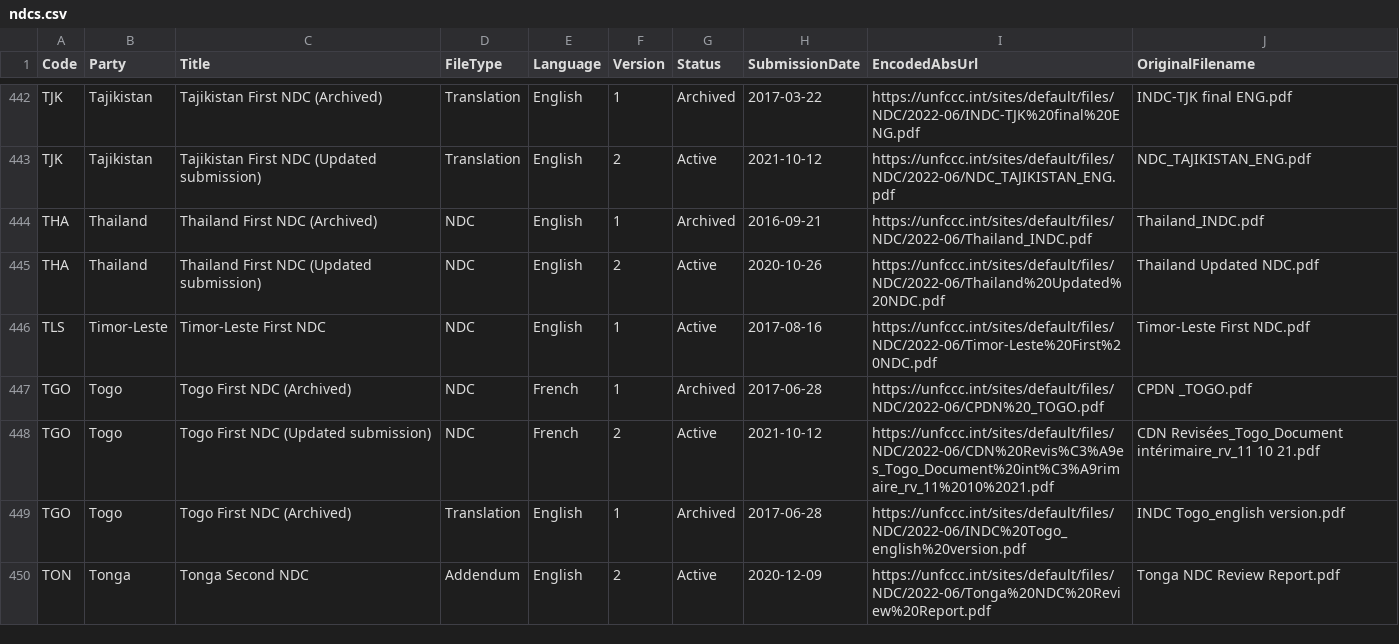
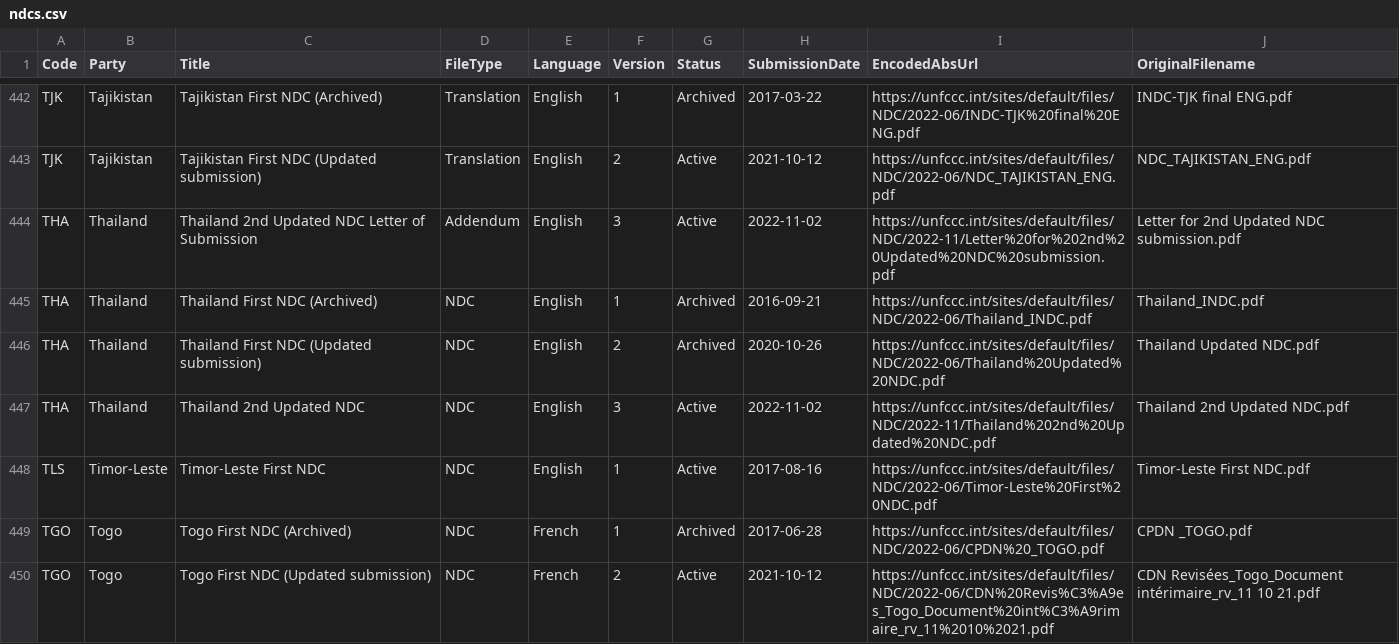
Before and after one commit to openclimatedata/ndcs, a CSV file: data/ndcs.csv, drawn as a sheet; only a part is shown, gaps mark what is left out; the shorter side is filled out with more unchanged rows; addresses are those after the commit; the diff names each change by its address in the sheet, - before the commit and + after, or states it on an @@ line.

```diff
--- a/data/ndcs.csv
+++ b/data/ndcs.csv
+row 444: THA | Thailand | Thailand 2nd Updated NDC Letter of Submission | Addendum | English | 3 | Active | 2022-11-02 | https://unfccc.int/sites/default/files/NDC/2022-11/Letter%20for%202nd%20Updated%20NDC%20submission.pdf | Letter for 2nd Updated NDC submission.pdf
-G446 (Status): Active
+G446 (Status): Archived
+row 447: THA | Thailand | Thailand 2nd Updated NDC | NDC | English | 3 | Active | 2022-11-02 | https://unfccc.int/sites/default/files/NDC/2022-11/Thailand%202nd%20Updated%20NDC.pdf | Thailand 2nd Updated NDC.pdf
```
